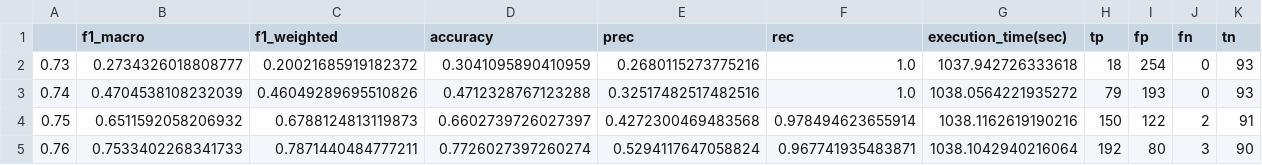
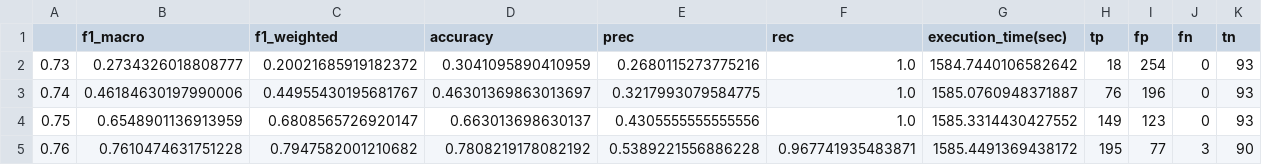
Before and after one commit to intelligence-csd-auth-gr/zsl-wsl-sentence-mesh, a CSV file: WDCbio(bioBERT)/SETN2020_WDCbio(bioBERT)_results_Chlorophyceae_pos_neg_ratio_1_1_SVC_range.csv, drawn as a sheet; only a part is shown; the diff covers the shown part only.

Commit message:
correct the ratio on experiments

```diff
--- a/WDCbio(bioBERT)/SETN2020_WDCbio(bioBERT)_results_Chlorophyceae_pos_neg_ratio_1_1_SVC_range.csv
+++ b/WDCbio(bioBERT)/SETN2020_WDCbio(bioBERT)_results_Chlorophyceae_pos_neg_ratio_1_1_SVC_range.csv
@@ -1,5 +1,5 @@
 ,f1_macro,f1_weighted,accuracy,prec,rec,execution_time(sec),tp,fp,fn,tn
-0.73,0.2734326018808777,0.20021685919182372,0.3041095890410959,0.2680115273775216,1.0,1037.942726333618,18,254,0,93
-0.74,0.4704538108232039,0.46049289695510826,0.4712328767123288,0.32517482517482516,1.0,1038.0564221935272,79,193,0,93
-0.75,0.6511592058206932,0.6788124813119873,0.6602739726027397,0.4272300469483568,0.978494623655914,1038.1162619190216,150,122,2,91
-0.76,0.7533402268341733,0.7871440484777211,0.7726027397260274,0.5294117647058824,0.967741935483871,1038.1042940216064,192,80,3,90
+0.73,0.2734326018808777,0.20021685919182372,0.3041095890410959,0.2680115273775216,1.0,1584.7440106582642,18,254,0,93
+0.74,0.46184630197990006,0.44955430195681767,0.46301369863013697,0.3217993079584775,1.0,1585.0760948371887,76,196,0,93
+0.75,0.6548901136913959,0.6808565726920147,0.663013698630137,0.4305555555555556,1.0,1585.3314430427552,149,123,0,93
+0.76,0.7610474631751228,0.7947582001210682,0.7808219178082192,0.5389221556886228,0.967741935483871,1585.4491369438172,195,77,3,90
```
Also changed, not shown: 58 edited cells elsewhere in this file, WDCbio(bioBERT)/SETN2020_WDCbio(bioBERT)_results_Biomineralization_pos_neg_ratio_1_1_SVC_range.csv, WDCbio(bioBERT)/SETN2020_WDCbio(bioBERT)_results_Biomineralization_pos_neg_ratio_1_3_SVC_range.csv, 32 other files.
